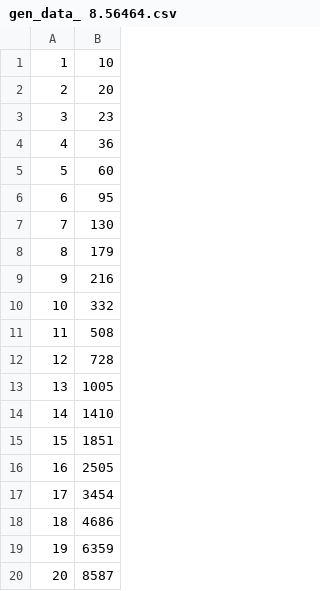
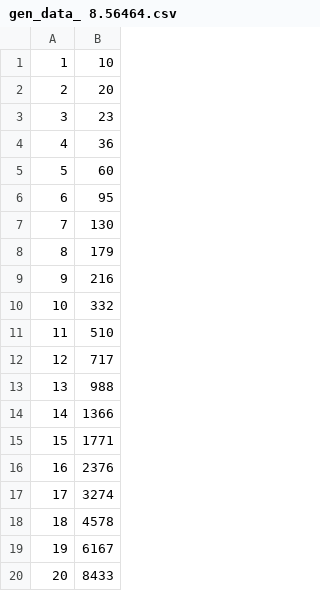
Before and after one commit to AlexBV117/3DGridCode, a CSV file: data/gen_data_ 8.56464.csv, drawn as a sheet.

```diff
--- a/data/gen_data_ 8.56464.csv
+++ b/data/gen_data_ 8.56464.csv
@@ -10,11 +10,11 @@
  10,   332
- 11,   508
- 12,   728
- 13,  1005
- 14,  1410
- 15,  1851
- 16,  2505
- 17,  3454
- 18,  4686
- 19,  6359
- 20,  8587
+ 11,   510
+ 12,   717
+ 13,   988
+ 14,  1366
+ 15,  1771
+ 16,  2376
+ 17,  3274
+ 18,  4578
+ 19,  6167
+ 20,  8433
```
Also changed, not shown: 29 other files.
